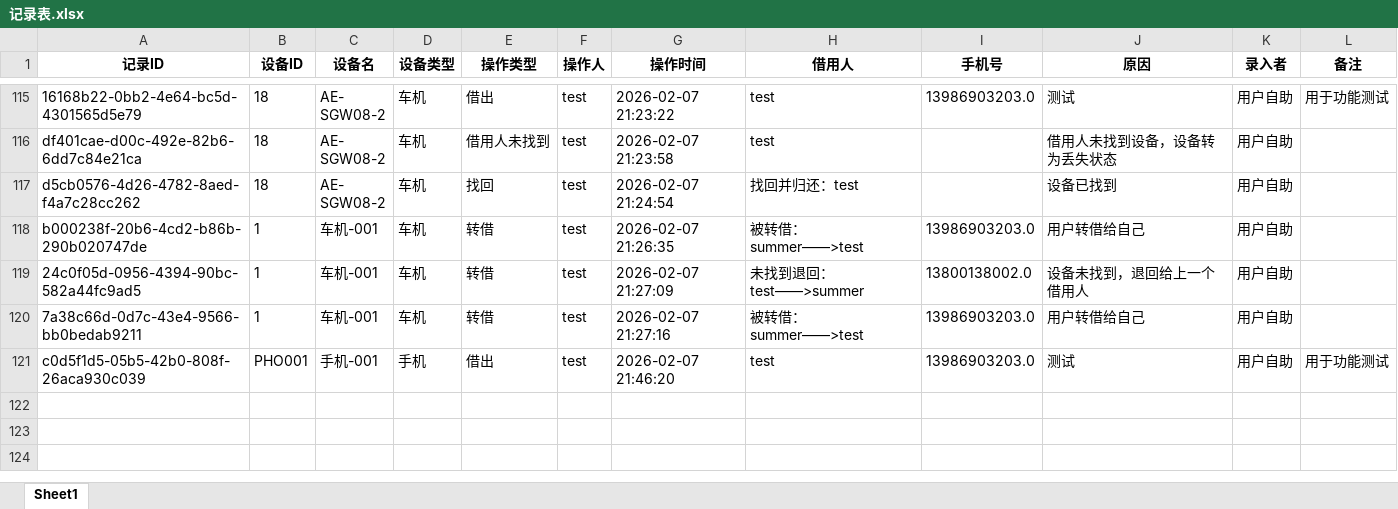
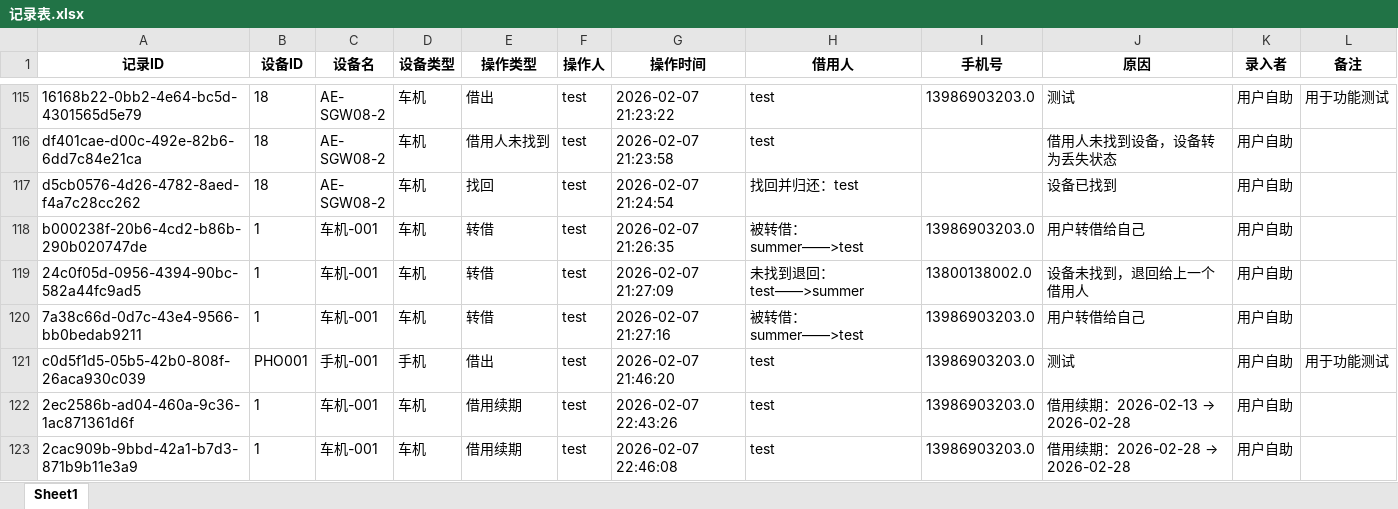
Before and after one commit to lan870606637/Automotive-Mobile-Device-Management-Platform, an Excel workbook: excel_templates/记录表.xlsx, sheet Sheet1, drawn as a sheet; only a part is shown, gaps mark what is left out; values as stored, in another font and other column widths than the file's, no borders; the diff names each change by its address in the sheet, - before the commit and + after, or states it on an @@ line.

```diff
--- a/excel_templates/记录表.xlsx (sheet Sheet1)
+++ b/excel_templates/记录表.xlsx (sheet Sheet1)
+row 122: 2ec2586b-ad04-460a-9c36-1ac871361d6f | 1 | 车机-001 | 车机 | 借用续期 | test | 2026-02-07 22:43:26 | test | 13986903203.0 | 借用续期：2026-02-13 → 2026-02-28 | 用户自助
+row 123: 2cac909b-9bbd-42a1-b7d3-871b9b11e3a9 | 1 | 车机-001 | 车机 | 借用续期 | test | 2026-02-07 22:46:08 | test | 13986903203.0 | 借用续期：2026-02-28 → 2026-02-28 | 用户自助
```
Also changed, not shown: excel_templates/手机表.xlsx, excel_templates/操作日志表.xlsx, 4 other files.
